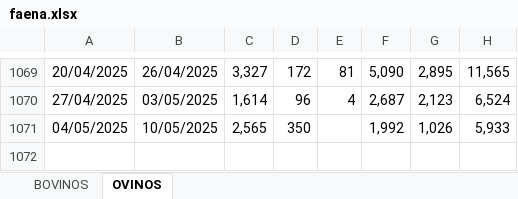
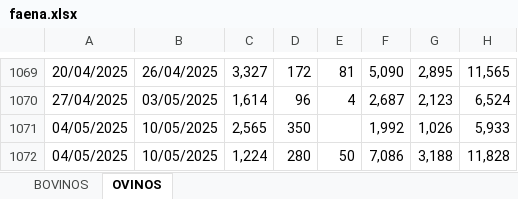
Before and after one commit to rxavier/econuy-extras, an Excel workbook: econuy_extras/retrieval/faena.xlsx, sheet OVINOS, drawn as a sheet; only a part is shown, gaps mark what is left out; values as stored, in another font and other column widths than the file's, no borders; charts and pictures not drawn; the diff names each change by its address in the sheet, - before the commit and + after, or states it on an @@ line.

Commit message:
Commit from GitHub Actions (inac_data)

```diff
--- a/econuy_extras/retrieval/faena.xlsx (sheet OVINOS)
+++ b/econuy_extras/retrieval/faena.xlsx (sheet OVINOS)
+row 1072: 04/05/2025 | 10/05/2025 | 1,224 | 280 | 50 | 7,086 | 3,188 | 11,828
```
Also changed, not shown: sheet BOVINOS.
